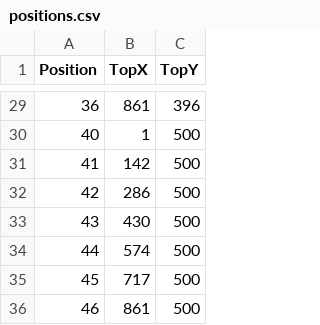
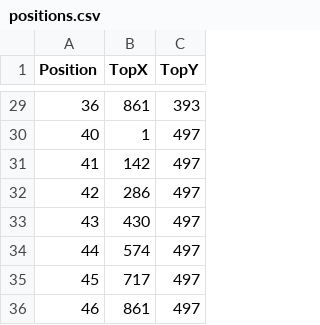
Before and after one commit to KevinLaux/GoodberrysFlavoroftheDay, a CSV file: assets/positions.csv, drawn as a sheet; only a part is shown, gaps mark what is left out; the diff covers the shown part only.

```diff
--- a/assets/positions.csv
+++ b/assets/positions.csv
@@ -29,8 +29,8 @@
-36,861,396
-40,1,500
-41,142,500
-42,286,500
-43,430,500
-44,574,500
-45,717,500
-46,861,500
+36,861,393
+40,1,497
+41,142,497
+42,286,497
+43,430,497
+44,574,497
+45,717,497
+46,861,497
```
Also changed, not shown: 27 edited cells elsewhere in this file, assets/flavors.csv, 2 other files.
